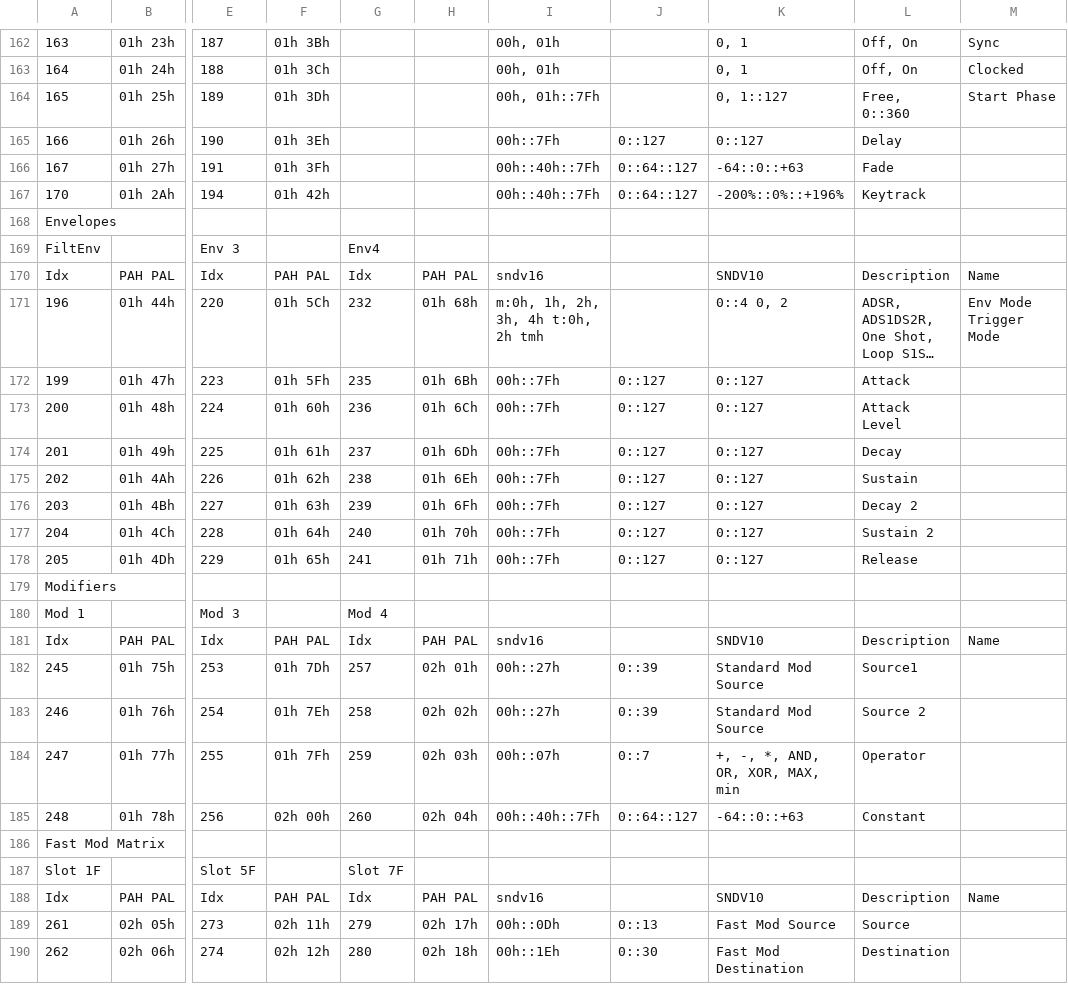
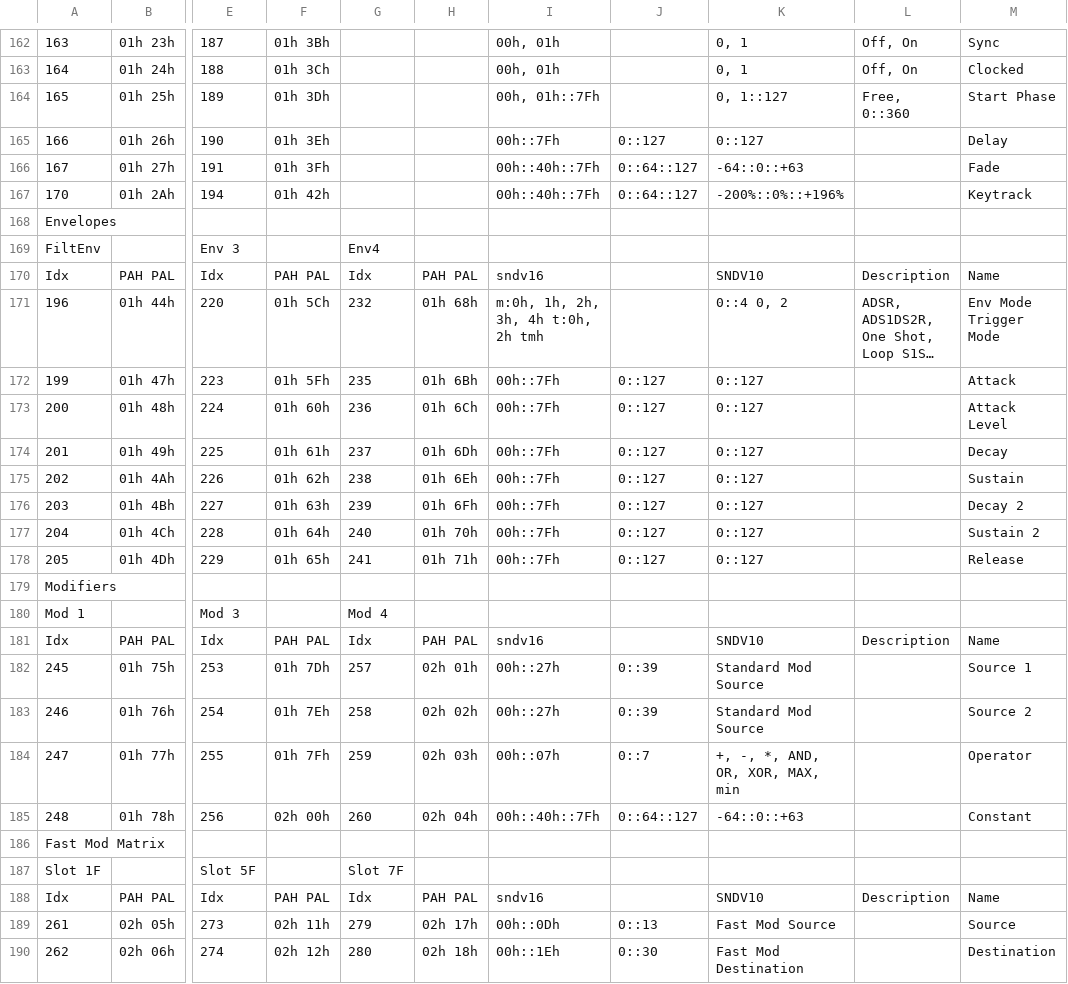
Before and after one commit to dsp56300/gearmulator, a CSV file: doc/mq_parameters.csv, drawn as a sheet; only a part is shown, gaps mark what is left out; long unchanged cells end in …; the diff covers the shown part only; the diff names each change by its address in the sheet, - before the commit and + after, or states it on an @@ line.

```diff
--- a/doc/mq_parameters.csv
+++ b/doc/mq_parameters.csv
-L165: Delay
+L165: (empty)
-M165: (empty)
+M165: Delay
-L166: Fade
+L166: (empty)
-M166: (empty)
+M166: Fade
-L167: Keytrack
+L167: (empty)
-M167: (empty)
+M167: Keytrack
-L172: Attack
+L172: (empty)
-M172: (empty)
+M172: Attack
-L173: Attack Level
+L173: (empty)
-M173: (empty)
+M173: Attack Level
-L174: Decay
+L174: (empty)
-M174: (empty)
+M174: Decay
-L175: Sustain
+L175: (empty)
-M175: (empty)
+M175: Sustain
-L176: Decay 2
+L176: (empty)
-M176: (empty)
+M176: Decay 2
-L177: Sustain 2
+L177: (empty)
-M177: (empty)
+M177: Sustain 2
-L178: Release
+L178: (empty)
-M178: (empty)
+M178: Release
-L182: Source1
+L182: (empty)
-M182: (empty)
+M182: Source 1
-L183: Source 2
+L183: (empty)
-M183: (empty)
+M183: Source 2
-L184: Operator
+L184: (empty)
-M184: (empty)
+M184: Operator
-L185: Constant
+L185: (empty)
-M185: (empty)
+M185: Constant
-L189: Source
+L189: (empty)
-M189: (empty)
+M189: Source
-L190: Destination
+L190: (empty)
-M190: (empty)
+M190: Destination
```
Also changed, not shown: 148 edited cells elsewhere in this file.
